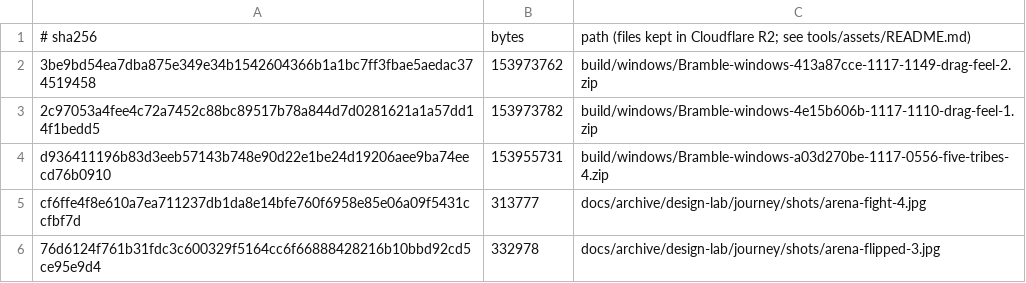
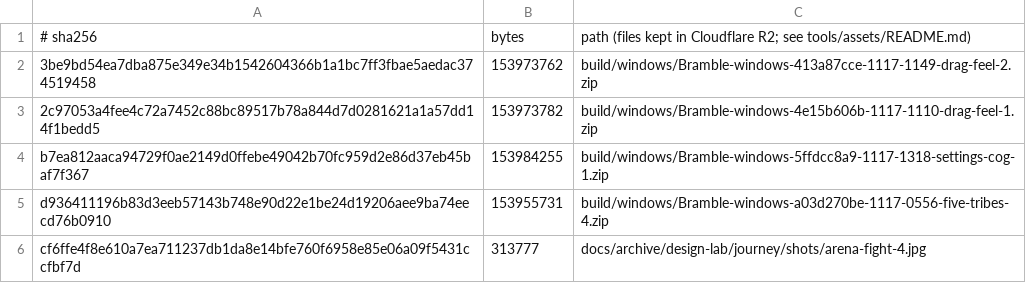
Before and after one commit to SwitchOCE/Bramble, a TSV file: tools/assets/manifest.tsv, drawn as a sheet; only a part is shown; the shorter side is filled out with more unchanged rows; the diff names each change by its address in the sheet, - before the commit and + after, or states it on an @@ line.

```diff
--- a/tools/assets/manifest.tsv
+++ b/tools/assets/manifest.tsv
+row 4: b7ea812aaca94729f0ae2149d0ffebe49042b70fc959d2e86d37eb45baf7f367 | 153984255 | build/windows/Bramble-windows-5ffdcc8a9-1117-1318-settings-cog-1.zip
```
Also changed, not shown: 1 other file.
